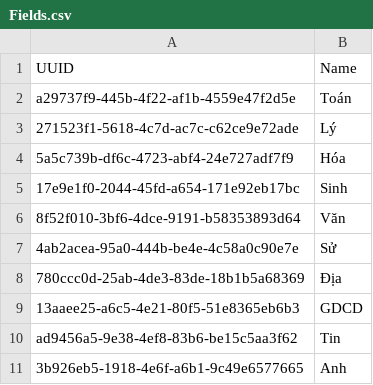
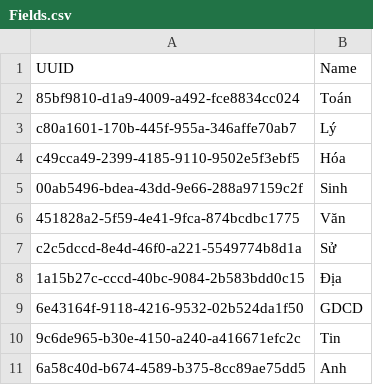
Before and after one commit to NinhGiang/SE1401-PRN292, a CSV file: LAB1/Fields.csv, drawn as a sheet.

```diff
--- a/LAB1/Fields.csv
+++ b/LAB1/Fields.csv
@@ -1,11 +1,11 @@
 UUID, Name
-a29737f9-445b-4f22-af1b-4559e47f2d5e, Toán
-271523f1-5618-4c7d-ac7c-c62ce9e72ade, Lý
-5a5c739b-df6c-4723-abf4-24e727adf7f9, Hóa
-17e9e1f0-2044-45fd-a654-171e92eb17bc, Sinh
-8f52f010-3bf6-4dce-9191-b58353893d64, Văn
-4ab2acea-95a0-444b-be4e-4c58a0c90e7e, Sử
-780ccc0d-25ab-4de3-83de-18b1b5a68369, Địa
-13aaee25-a6c5-4e21-80f5-51e8365eb6b3, GDCD
-ad9456a5-9e38-4ef8-83b6-be15c5aa3f62, Tin
-3b926eb5-1918-4e6f-a6b1-9c49e6577665, Anh
+85bf9810-d1a9-4009-a492-fce8834cc024, Toán
+c80a1601-170b-445f-955a-346affe70ab7, Lý
+c49cca49-2399-4185-9110-9502e5f3ebf5, Hóa
+00ab5496-bdea-43dd-9e66-288a97159c2f, Sinh
+451828a2-5f59-4e41-9fca-874bcdbc1775, Văn
+c2c5dccd-8e4d-46f0-a221-5549774b8d1a, Sử
+1a15b27c-cccd-40bc-9084-2b583bdd0c15, Địa
+6e43164f-9118-4216-9532-02b524da1f50, GDCD
+9c6de965-b30e-4150-a240-a416671efc2c, Tin
+6a58c40d-b674-4589-b375-8cc89ae75dd5, Anh
```
Also changed, not shown: LAB1/Classes.csv, LAB1/Rooms.csv, 7 other files.
